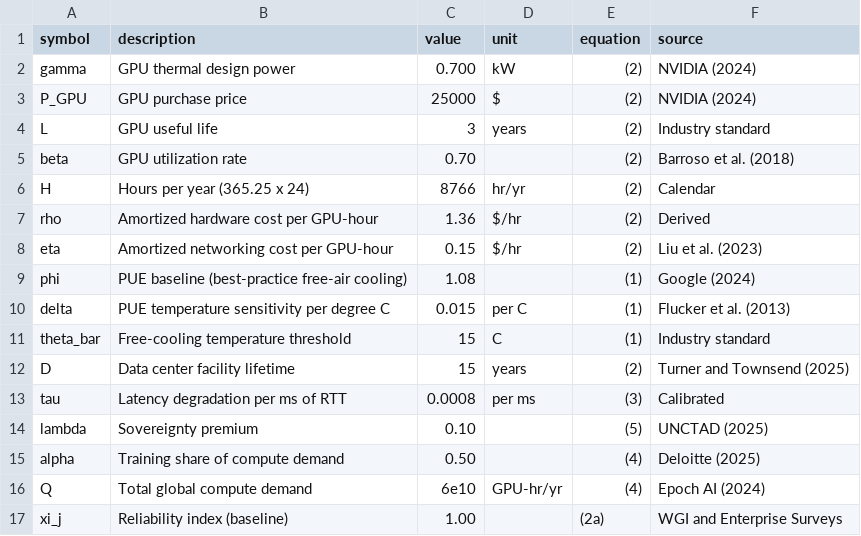
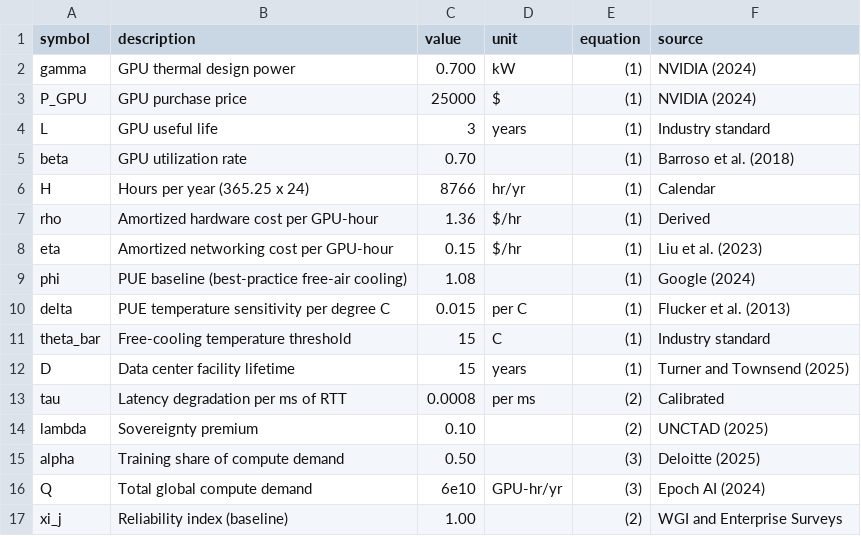
Before and after one commit to sfgunkin/flops_export, a CSV file: Data/model_parameters.csv, drawn as a sheet.

```diff
--- a/Data/model_parameters.csv
+++ b/Data/model_parameters.csv
@@ -1,9 +1,9 @@
 symbol,description,value,unit,equation,source
-gamma,GPU thermal design power,0.700,kW,(2),NVIDIA (2024)
-P_GPU,GPU purchase price,25000,$,(2),NVIDIA (2024)
-L,GPU useful life,3,years,(2),Industry standard
-beta,GPU utilization rate,0.70,,(2),Barroso et al. (2018)
-H,Hours per year (365.25 x 24),8766,hr/yr,(2),Calendar
-rho,Amortized hardware cost per GPU-hour,1.36,$/hr,(2),Derived
-eta,Amortized networking cost per GPU-hour,0.15,$/hr,(2),Liu et al. (2023)
+gamma,GPU thermal design power,0.700,kW,(1),NVIDIA (2024)
+P_GPU,GPU purchase price,25000,$,(1),NVIDIA (2024)
+L,GPU useful life,3,years,(1),Industry standard
+beta,GPU utilization rate,0.70,,(1),Barroso et al. (2018)
+H,Hours per year (365.25 x 24),8766,hr/yr,(1),Calendar
+rho,Amortized hardware cost per GPU-hour,1.36,$/hr,(1),Derived
+eta,Amortized networking cost per GPU-hour,0.15,$/hr,(1),Liu et al. (2023)
 phi,PUE baseline (best-practice free-air cooling),1.08,,(1),Google (2024)
@@ -11,7 +11,7 @@ delta,PUE temperature sensitivity per degree C,0.015,per C,(1),Flucker et al. (2
 theta_bar,Free-cooling temperature threshold,15,C,(1),Industry standard
-D,Data center facility lifetime,15,years,(2),Turner and Townsend (2025)
-tau,Latency degradation per ms of RTT,0.0008,per ms,(3),Calibrated
-lambda,Sovereignty premium,0.10,,(5),UNCTAD (2025)
-alpha,Training share of compute demand,0.50,,(4),Deloitte (2025)
-Q,Total global compute demand,6e10,GPU-hr/yr,(4),Epoch AI (2024)
-xi_j,Reliability index (baseline),1.00,,(2a),WGI and Enterprise Surveys
+D,Data center facility lifetime,15,years,(1),Turner and Townsend (2025)
+tau,Latency degradation per ms of RTT,0.0008,per ms,(2),Calibrated
+lambda,Sovereignty premium,0.10,,(2),UNCTAD (2025)
+alpha,Training share of compute demand,0.50,,(3),Deloitte (2025)
+Q,Total global compute demand,6e10,GPU-hr/yr,(3),Epoch AI (2024)
+xi_j,Reliability index (baseline),1.00,,(2),WGI and Enterprise Surveys
```
Also changed, not shown: 3 other files.
